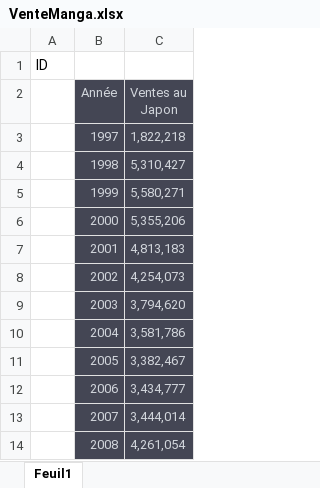
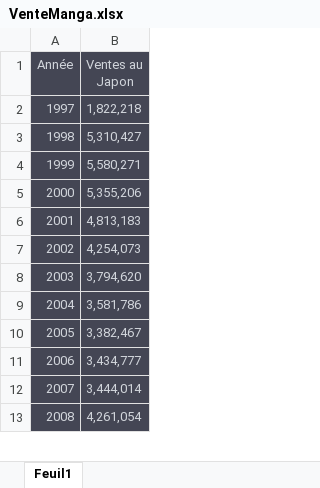
Before and after one commit to penber/VisualDon-Projet-One-Piece, an Excel workbook: Donnee/VenteManga/VenteManga.xlsx, sheet Feuil1, drawn as a sheet; only a part is shown; values as stored, in another font and other column widths than the file's, no borders; removed rows and columns are numbered as before the commit, all else as after; the diff names each change by its address in the sheet, - before the commit and + after, or states it on an @@ line.

```diff
--- a/Donnee/VenteManga/VenteManga.xlsx (sheet Feuil1)
+++ b/Donnee/VenteManga/VenteManga.xlsx (sheet Feuil1)
-column A, empty
-row 1: ID
```
Also changed, not shown: Donnee/Arc/Arc.xlsx, Donnee/Personnage/NmbrdePerso.xlsx, 6 other files.
